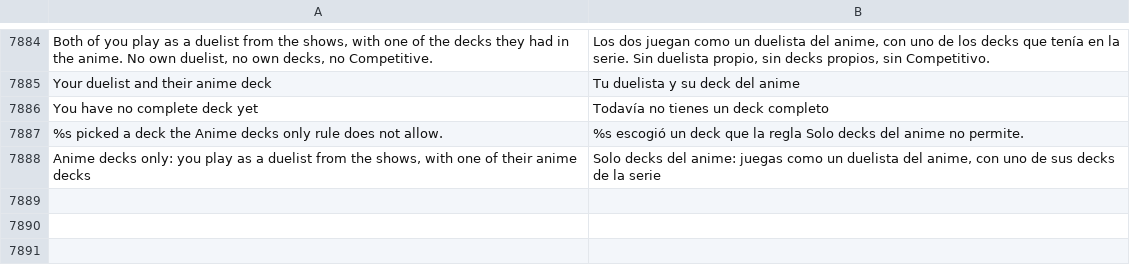
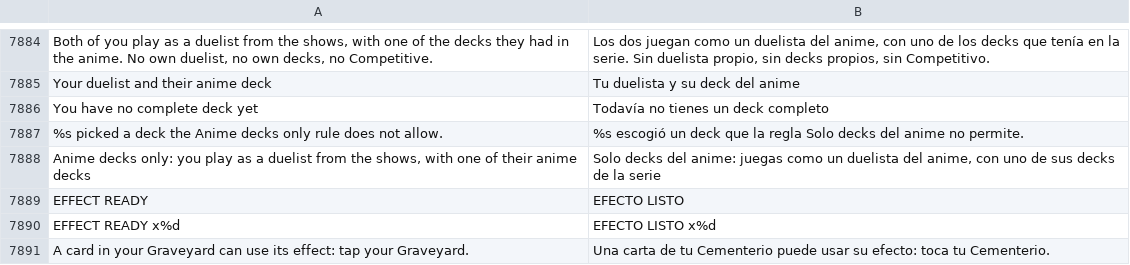
Before and after one commit to raulgniubo/yugioh-crossroads, a TSV file: tools/dev/i18n_extras.tsv, drawn as a sheet; only a part is shown, gaps mark what is left out.

```diff
--- a/tools/dev/i18n_extras.tsv
+++ b/tools/dev/i18n_extras.tsv
@@ -7888 +7888,4 @@ You have no complete deck yet	Todavía no tienes un deck completo
 Anime decks only: you play as a duelist from the shows, with one of their anime decks	Solo decks del anime: juegas como un duelista del anime, con uno de sus decks de la serie
+EFFECT READY	EFECTO LISTO
+EFFECT READY  x%d	EFECTO LISTO  x%d
+A card in your Graveyard can use its effect: tap your Graveyard.	Una carta de tu Cementerio puede usar su efecto: toca tu Cementerio.
```
Also changed, not shown: 8 other files.
